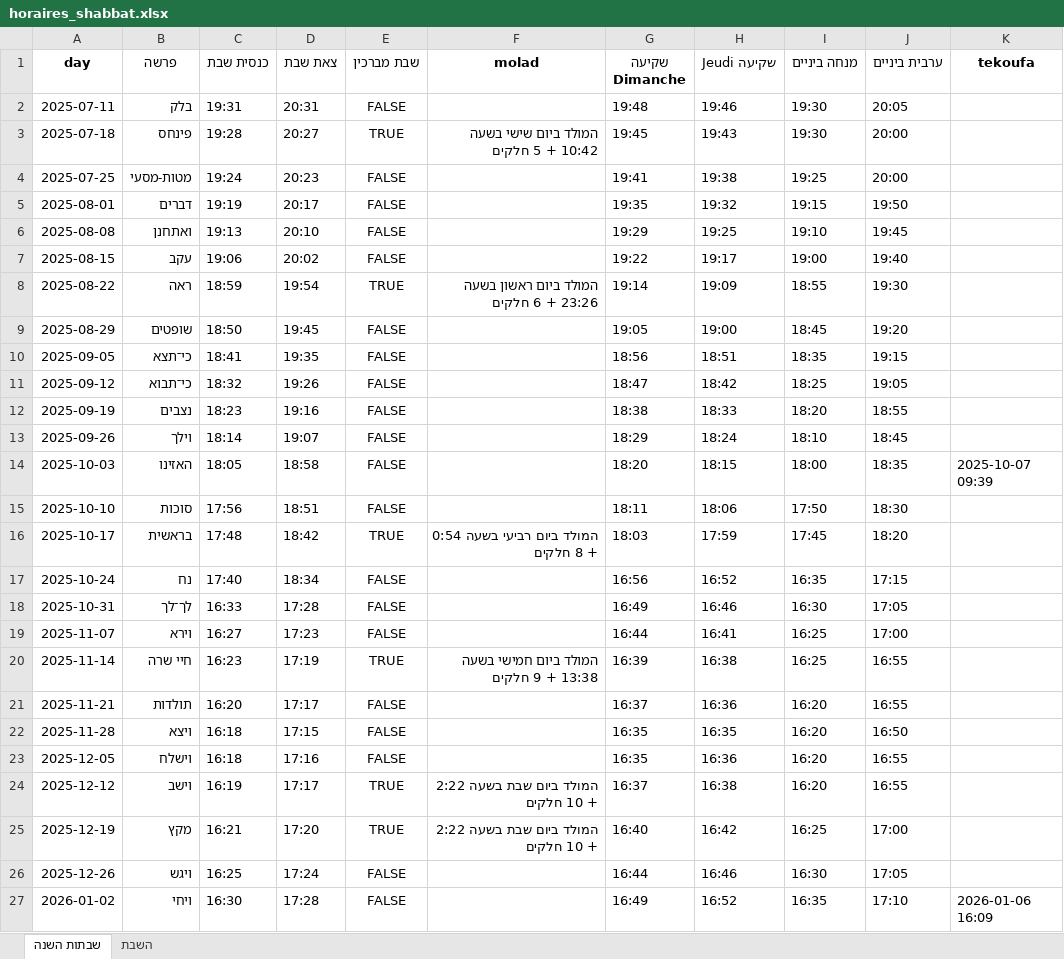
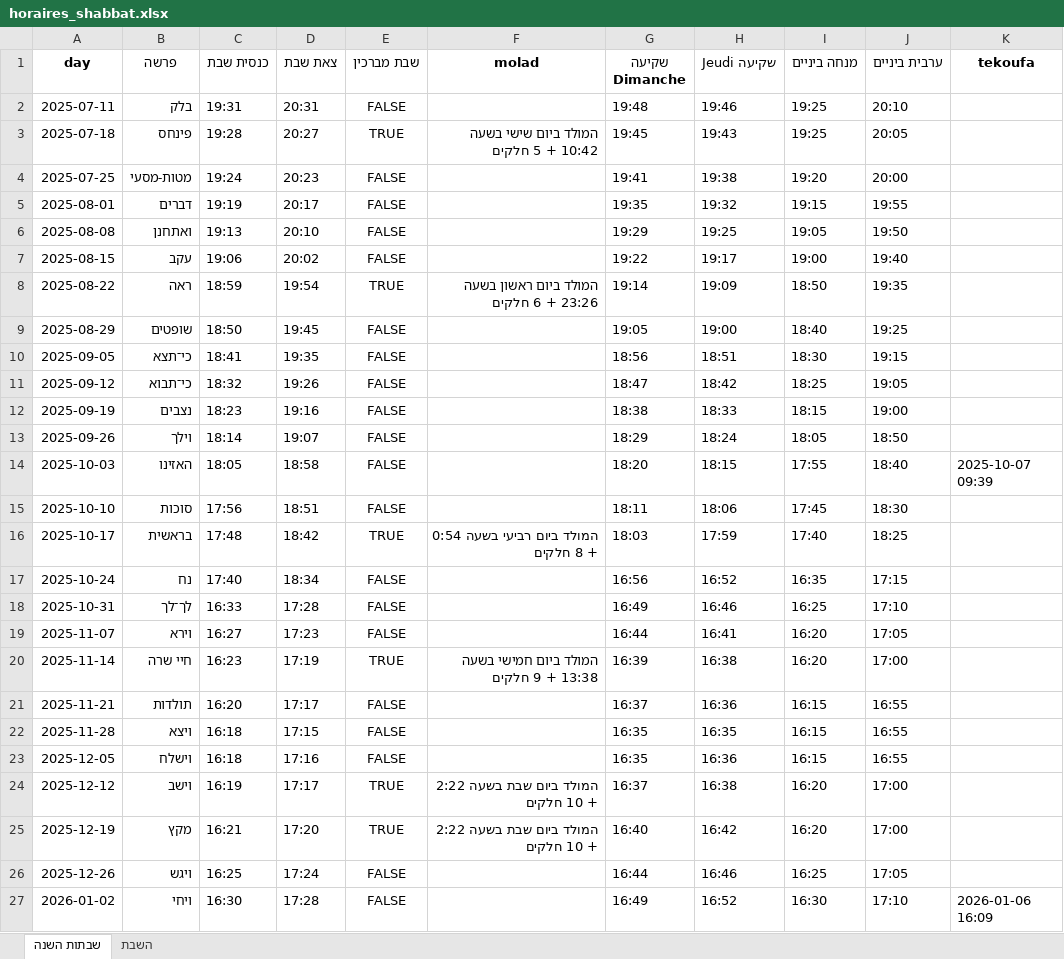
Before and after one commit to pilou73/horaires-shabbat, an Excel workbook: output/horaires_shabbat.xlsx, sheet שבתות השנה, drawn as a sheet; only a part is shown; values as stored, in another font and other column widths than the file's, no borders; the diff covers the shown part only; the diff names each change by its address in the sheet, - before the commit and + after, or states it on an @@ line.

```diff
--- a/output/horaires_shabbat.xlsx (sheet שבתות השנה)
+++ b/output/horaires_shabbat.xlsx (sheet שבתות השנה)
-I2:I3 (מנחה ביניים): 19:30
+I2:I3 (מנחה ביניים): 19:25
-J2 (ערבית ביניים): 20:05
+J2 (ערבית ביניים): 20:10
-J3 (ערבית ביניים): 20:00
+J3 (ערבית ביניים): 20:05
-I4 (מנחה ביניים): 19:25
+I4 (מנחה ביניים): 19:20
-J5 (ערבית ביניים): 19:50
+J5 (ערבית ביניים): 19:55
-I6 (מנחה ביניים): 19:10
+I6 (מנחה ביניים): 19:05
-J6 (ערבית ביניים): 19:45
+J6 (ערבית ביניים): 19:50
-I8 (מנחה ביניים): 18:55
+I8 (מנחה ביניים): 18:50
-J8 (ערבית ביניים): 19:30
+J8 (ערבית ביניים): 19:35
-I9 (מנחה ביניים): 18:45
+I9 (מנחה ביניים): 18:40
-J9 (ערבית ביניים): 19:20
+J9 (ערבית ביניים): 19:25
-I10 (מנחה ביניים): 18:35
+I10 (מנחה ביניים): 18:30
-I12 (מנחה ביניים): 18:20
+I12 (מנחה ביניים): 18:15
-J12 (ערבית ביניים): 18:55
+J12 (ערבית ביניים): 19:00
-I13 (מנחה ביניים): 18:10
+I13 (מנחה ביניים): 18:05
-J13 (ערבית ביניים): 18:45
+J13 (ערבית ביניים): 18:50
-I14 (מנחה ביניים): 18:00
+I14 (מנחה ביניים): 17:55
-J14 (ערבית ביניים): 18:35
+J14 (ערבית ביניים): 18:40
-I15 (מנחה ביניים): 17:50
+I15 (מנחה ביניים): 17:45
-I16 (מנחה ביניים): 17:45
+I16 (מנחה ביניים): 17:40
-J16 (ערבית ביניים): 18:20
+J16 (ערבית ביניים): 18:25
-I18 (מנחה ביניים): 16:30
+I18 (מנחה ביניים): 16:25
-J18 (ערבית ביניים): 17:05
+J18 (ערבית ביניים): 17:10
-I19:I20 (מנחה ביניים): 16:25
+I19:I20 (מנחה ביניים): 16:20
-J19 (ערבית ביניים): 17:00
+J19 (ערבית ביניים): 17:05
-J20 (ערבית ביניים): 16:55
+J20 (ערבית ביניים): 17:00
-I21:I23 (מנחה ביניים): 16:20
+I21:I23 (מנחה ביניים): 16:15
-J22 (ערבית ביניים): 16:50
+J22 (ערבית ביניים): 16:55
-J24 (ערבית ביניים): 16:55
+J24 (ערבית ביניים): 17:00
-I25 (מנחה ביניים): 16:25
+I25 (מנחה ביניים): 16:20
-I26 (מנחה ביניים): 16:30
+I26 (מנחה ביניים): 16:25
-I27 (מנחה ביניים): 16:35
+I27 (מנחה ביניים): 16:30
```
Also changed, not shown: 359 edited cells elsewhere in this sheet, sheet השבת, 3 other files.
